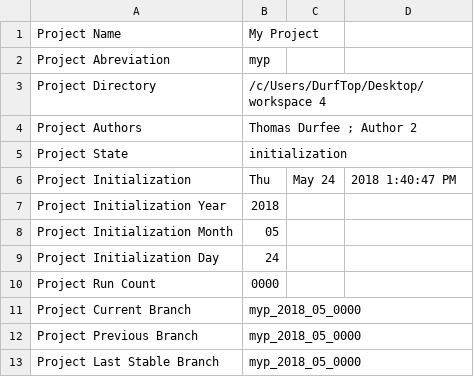
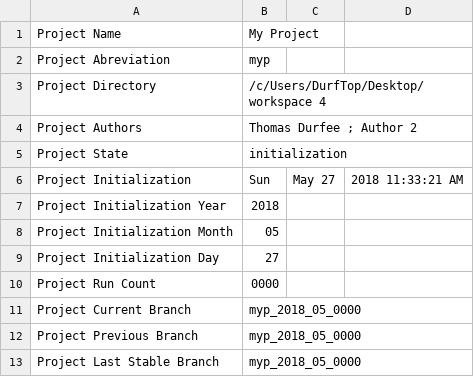
Before and after one commit to thodurfee/my_repo, a CSV file: E Setup and Support Code/meta.csv (was I Initialization/meta.csv), drawn as a sheet.

```diff
--- a/I Initialization/meta.csv
+++ b/E Setup and Support Code/meta.csv
@@ -5,6 +5,6 @@ Project Authors,Thomas Durfee ; Author 2
 Project State,initialization
-Project Initialization , Thu, May 24, 2018  1:40:47 PM
+Project Initialization , Sun, May 27, 2018 11:33:21 AM
 Project Initialization Year , 2018
 Project Initialization Month , 05
-Project Initialization Day , 24
+Project Initialization Day , 27
 Project Run Count , 0000
```
Also changed, not shown: 19 other files.
